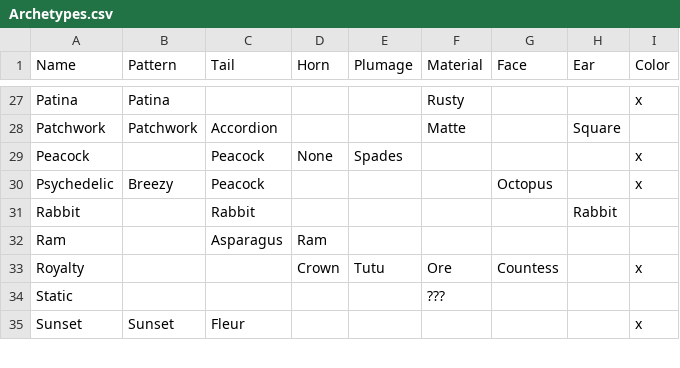
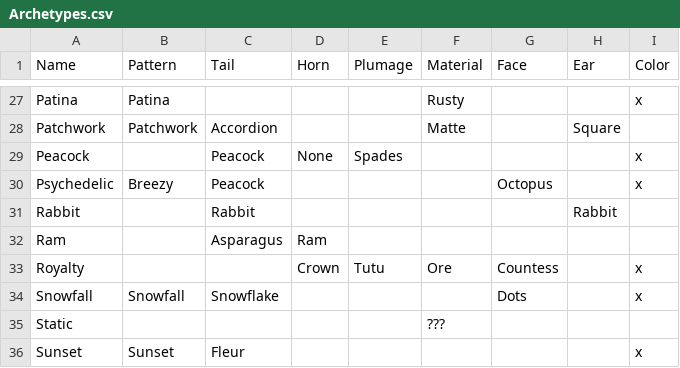
Before and after one commit to g1ddy/PeridotArchetypeFinder, a CSV file: assets/Archetypes.csv, drawn as a sheet; only a part is shown, gaps mark what is left out; the diff names each change by its address in the sheet, - before the commit and + after, or states it on an @@ line.

```diff
--- a/assets/Archetypes.csv
+++ b/assets/Archetypes.csv
+row 34: Snowfall | Snowfall | Snowflake |  |  |  | Dots |  | x
```
Also changed, not shown: assets/Peridots.csv, 7 other files.
